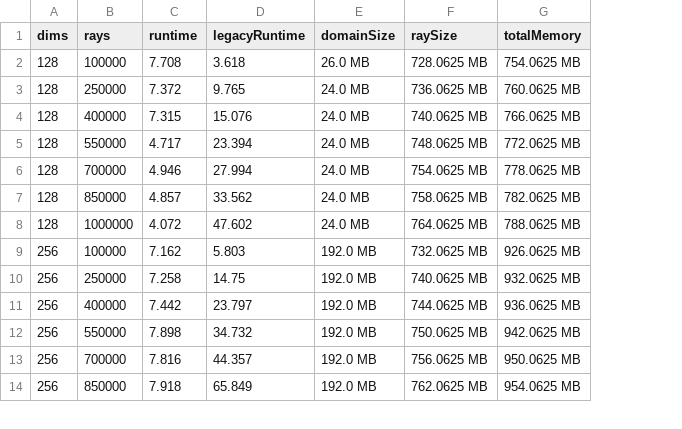
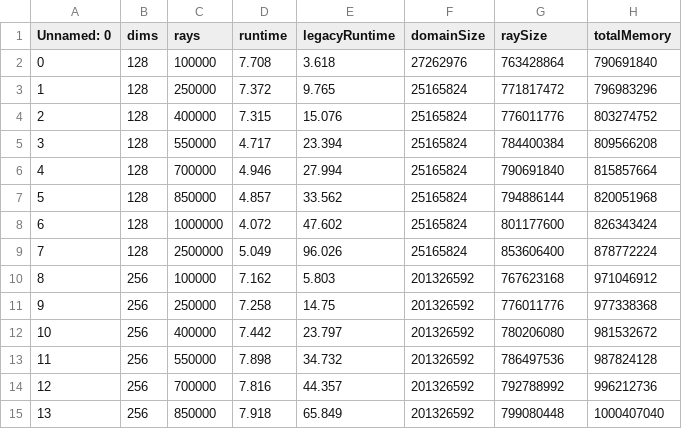
Before and after one commit to MAGPIE-ICL/synthPy, a CSV file: evaluation/benchmarks/runtime/adjusted_data.csv, drawn as a sheet; only a part is shown; addresses are those after the commit; the diff covers the shown part only; the diff names each change by its address in the sheet, - before the commit and + after, or states it on an @@ line.

Commit message:
Updated data importing

```diff
--- a/evaluation/benchmarks/runtime/adjusted_data.csv
+++ b/evaluation/benchmarks/runtime/adjusted_data.csv
+column A (Unnamed: 0), rows 2-8: 0 | 1 | 2 | 3 | 4 | 5 | 6; rows 10-15: 8 | 9 | 10 | 11 | 12 | 13
-F2 (domainSize): 26.0 MB
+F2 (domainSize): 27262976
-G2 (raySize): 728.0625 MB
+G2 (raySize): 763428864
-H2 (totalMemory): 754.0625 MB
+H2 (totalMemory): 790691840
-F3:F8 (domainSize): 24.0 MB
+F3:F8 (domainSize): 25165824
-G3 (raySize): 736.0625 MB
+G3 (raySize): 771817472
-H3 (totalMemory): 760.0625 MB
+H3 (totalMemory): 796983296
-G4 (raySize): 740.0625 MB
+G4 (raySize): 776011776
-H4 (totalMemory): 766.0625 MB
+H4 (totalMemory): 803274752
-G5 (raySize): 748.0625 MB
+G5 (raySize): 784400384
-H5 (totalMemory): 772.0625 MB
+H5 (totalMemory): 809566208
-G6 (raySize): 754.0625 MB
+G6 (raySize): 790691840
-H6 (totalMemory): 778.0625 MB
+H6 (totalMemory): 815857664
-G7 (raySize): 758.0625 MB
+G7 (raySize): 794886144
-H7 (totalMemory): 782.0625 MB
+H7 (totalMemory): 820051968
-G8 (raySize): 764.0625 MB
+G8 (raySize): 801177600
-H8 (totalMemory): 788.0625 MB
+H8 (totalMemory): 826343424
+row 9: 7 | 128 | 2500000 | 5.049 | 96.026 | 25165824 | 853606400 | 878772224
-F10:F15 (domainSize): 192.0 MB
+F10:F15 (domainSize): 201326592
-G10 (raySize): 732.0625 MB
+G10 (raySize): 767623168
-H10 (totalMemory): 926.0625 MB
+H10 (totalMemory): 971046912
-G11 (raySize): 740.0625 MB
+G11 (raySize): 776011776
-H11 (totalMemory): 932.0625 MB
+H11 (totalMemory): 977338368
-G12 (raySize): 744.0625 MB
+G12 (raySize): 780206080
-H12 (totalMemory): 936.0625 MB
+H12 (totalMemory): 981532672
-G13 (raySize): 750.0625 MB
+G13 (raySize): 786497536
-H13 (totalMemory): 942.0625 MB
+H13 (totalMemory): 987824128
-G14 (raySize): 756.0625 MB
+G14 (raySize): 792788992
-H14 (totalMemory): 950.0625 MB
+H14 (totalMemory): 996212736
-G15 (raySize): 762.0625 MB
+G15 (raySize): 799080448
-H15 (totalMemory): 954.0625 MB
+H15 (totalMemory): 1000407040
```
Also changed, not shown: 9 added rows and 3 edited cells elsewhere in this file, 3 other files.
